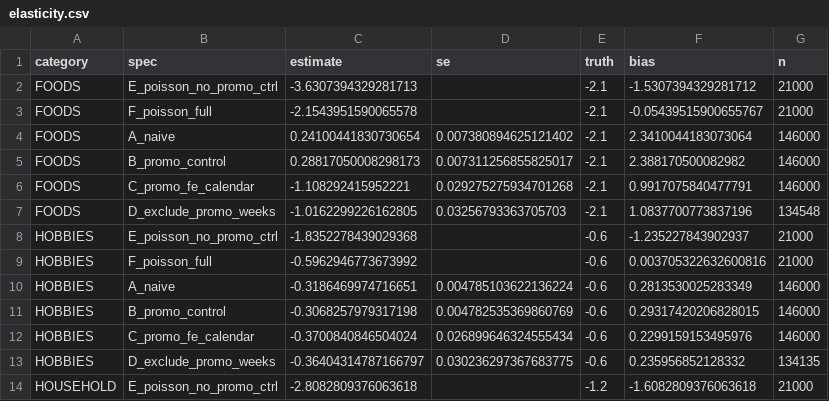
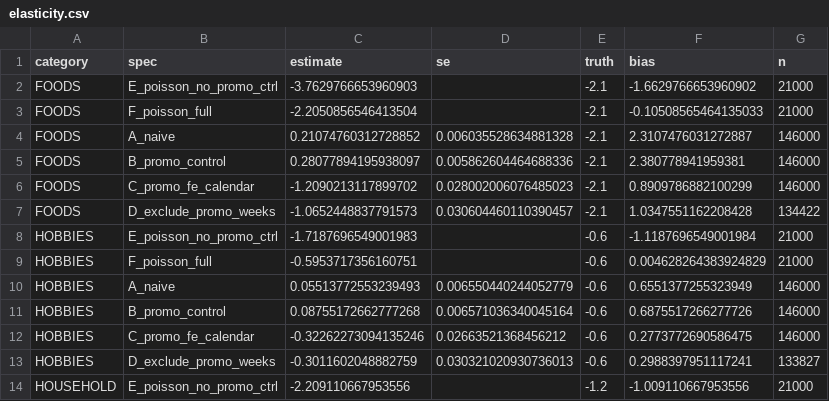
Before and after one commit to riya0920/forecast-to-price-decisions, a CSV file: out/elasticity.csv, drawn as a sheet; only a part is shown; the diff covers the shown part only.

```diff
--- a/out/elasticity.csv
+++ b/out/elasticity.csv
@@ -1,14 +1,14 @@
 category,spec,estimate,se,truth,bias,n
-FOODS,E_poisson_no_promo_ctrl,-3.6307394329281713,,-2.1,-1.5307394329281712,21000
-FOODS,F_poisson_full,-2.1543951590065578,,-2.1,-0.05439515900655767,21000
-FOODS,A_naive,0.24100441830730654,0.007380894625121402,-2.1,2.3410044183073064,146000
-FOODS,B_promo_control,0.28817050008298173,0.007311256855825017,-2.1,2.388170500082982,146000
-FOODS,C_promo_fe_calendar,-1.108292415952221,0.029275275934701268,-2.1,0.9917075840477791,146000
-FOODS,D_exclude_promo_weeks,-1.0162299226162805,0.03256793363705703,-2.1,1.0837700773837196,134548
-HOBBIES,E_poisson_no_promo_ctrl,-1.8352278439029368,,-0.6,-1.235227843902937,21000
-HOBBIES,F_poisson_full,-0.5962946773673992,,-0.6,0.003705322632600816,21000
-HOBBIES,A_naive,-0.3186469974716651,0.004785103622136224,-0.6,0.2813530025283349,146000
-HOBBIES,B_promo_control,-0.3068257979317198,0.004782535369860769,-0.6,0.29317420206828015,146000
-HOBBIES,C_promo_fe_calendar,-0.3700840846504024,0.026899646324555434,-0.6,0.2299159153495976,146000
-HOBBIES,D_exclude_promo_weeks,-0.36404314787166797,0.030236297367683775,-0.6,0.235956852128332,134135
-HOUSEHOLD,E_poisson_no_promo_ctrl,-2.8082809376063618,,-1.2,-1.6082809376063618,21000
+FOODS,E_poisson_no_promo_ctrl,-3.7629766653960903,,-2.1,-1.6629766653960902,21000
+FOODS,F_poisson_full,-2.2050856546413504,,-2.1,-0.10508565464135033,21000
+FOODS,A_naive,0.21074760312728852,0.006035528634881328,-2.1,2.3107476031272887,146000
+FOODS,B_promo_control,0.28077894195938097,0.005862604464688336,-2.1,2.380778941959381,146000
+FOODS,C_promo_fe_calendar,-1.2090213117899702,0.028002006076485023,-2.1,0.8909786882100299,146000
+FOODS,D_exclude_promo_weeks,-1.0652448837791573,0.030604460110390457,-2.1,1.0347551162208428,134422
+HOBBIES,E_poisson_no_promo_ctrl,-1.7187696549001983,,-0.6,-1.1187696549001984,21000
+HOBBIES,F_poisson_full,-0.5953717356160751,,-0.6,0.004628264383924829,21000
+HOBBIES,A_naive,0.05513772553239493,0.006550440244052779,-0.6,0.6551377255323949,146000
+HOBBIES,B_promo_control,0.08755172662777268,0.006571036340045164,-0.6,0.6875517266277726,146000
+HOBBIES,C_promo_fe_calendar,-0.32262273094135246,0.02663521368456212,-0.6,0.2773772690586475,146000
+HOBBIES,D_exclude_promo_weeks,-0.3011602048882759,0.030321020930736013,-0.6,0.2988397951117241,133827
+HOUSEHOLD,E_poisson_no_promo_ctrl,-2.209110667953556,,-1.2,-1.009110667953556,21000
```
Also changed, not shown: 1 added row, 1 removed row and 11 edited cells elsewhere in this file, out/champion_per_series.csv, out/intermittency.csv, 26 other files.
